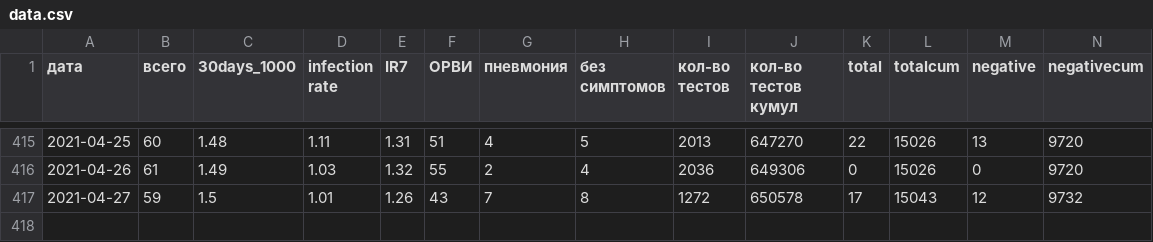
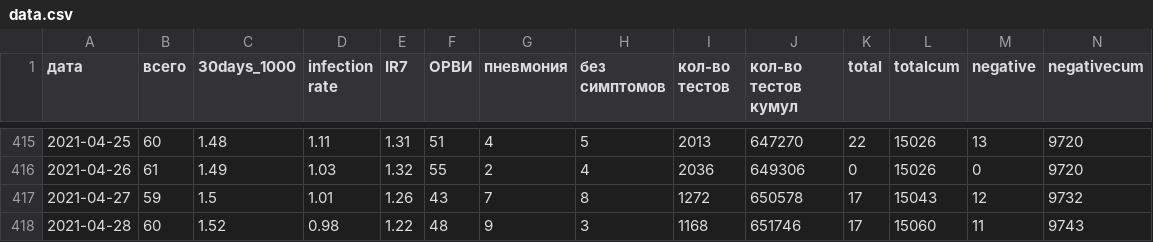
Before and after one commit to KonstantinKlepikov/covid-kaliningrad, a CSV file: data/data.csv, drawn as a sheet; only a part is shown, gaps mark what is left out; rows hold the shown columns only; the diff names each change by its address in the sheet, - before the commit and + after, or states it on an @@ line.

```diff
--- a/data/data.csv
+++ b/data/data.csv
+row 418: 2021-04-28 | 60 | 1.52 | 0.98 | 1.22 | 48 | 9 | 3 | 1168 | 651746 | 17 | 15060 | 11 | 9743
```
